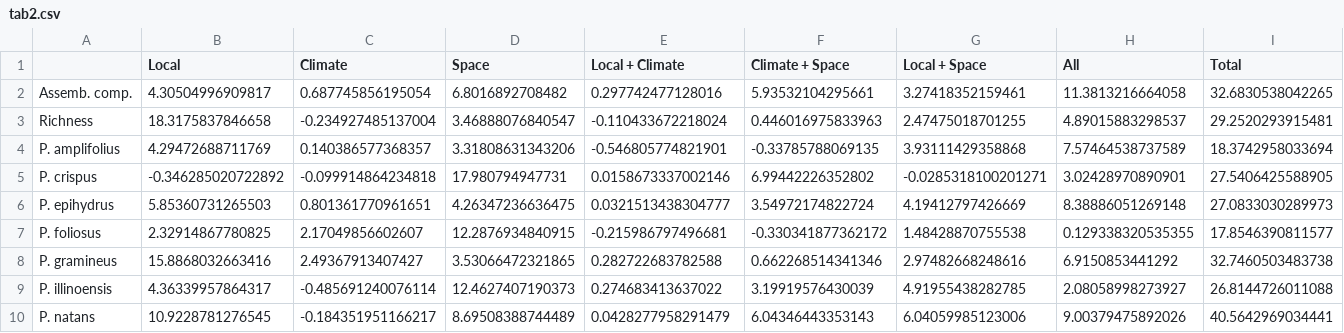
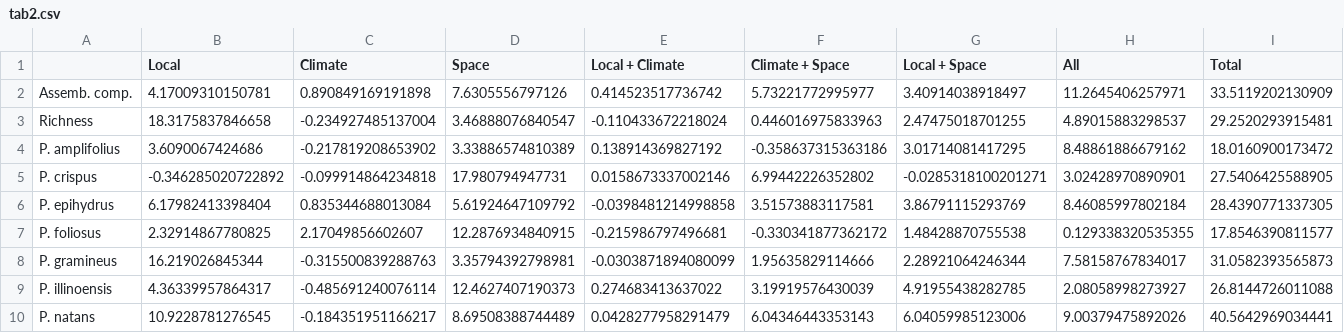
Before and after one commit to fawda123/potam_study, a CSV file: tabs/tab2.csv, drawn as a sheet; only a part is shown; the diff covers the shown part only.

```diff
--- a/tabs/tab2.csv
+++ b/tabs/tab2.csv
@@ -1,9 +1,9 @@
 ,Local,Climate,Space,Local + Climate,Climate + Space,Local + Space,All,Total
-Assemb. comp.,4.30504996909817,0.687745856195054,6.8016892708482,0.297742477128016,5.93532104295661,3.27418352159461,11.3813216664058,32.6830538042265
+Assemb. comp.,4.17009310150781,0.890849169191898,7.6305556797126,0.414523517736742,5.73221772995977,3.40914038918497,11.2645406257971,33.5119202130909
 Richness,18.3175837846658,-0.234927485137004,3.46888076840547,-0.110433672218024,0.446016975833963,2.47475018701255,4.89015883298537,29.2520293915481
-P. amplifolius,4.29472688711769,0.140386577368357,3.31808631343206,-0.546805774821901,-0.33785788069135,3.93111429358868,7.57464538737589,18.3742958033694
+P. amplifolius,3.6090067424686,-0.217819208653902,3.33886574810389,0.138914369827192,-0.358637315363186,3.01714081417295,8.48861886679162,18.0160900173472
 P. crispus,-0.346285020722892,-0.099914864234818,17.980794947731,0.0158673337002146,6.99442226352802,-0.0285318100201271,3.02428970890901,27.5406425588905
-P. epihydrus,5.85360731265503,0.801361770961651,4.26347236636475,0.0321513438304777,3.54972174822724,4.19412797426669,8.38886051269148,27.0833030289973
+P. epihydrus,6.17982413398404,0.835344688013084,5.61924647109792,-0.0398481214998858,3.51573883117581,3.86791115293769,8.46085997802184,28.4390771337305
 P. foliosus,2.32914867780825,2.17049856602607,12.2876934840915,-0.215986797496681,-0.330341877362172,1.48428870755538,0.129338320535355,17.8546390811577
-P. gramineus,15.8868032663416,2.49367913407427,3.53066472321865,0.282722683782588,0.662268514341346,2.97482668248616,6.9150853441292,32.7460503483738
+P. gramineus,16.219026845344,-0.315500839288763,3.35794392798981,-0.0303871894080099,1.95635829114666,2.28921064246344,7.58158767834017,31.0582393565873
 P. illinoensis,4.36339957864317,-0.485691240076114,12.4627407190373,0.274683413637022,3.19919576430039,4.91955438282785,2.08058998273927,26.8144726011088
```
Also changed, not shown: 2 removed rows and 16 edited cells elsewhere in this file, tabs/tab3.csv, 13 other files.
